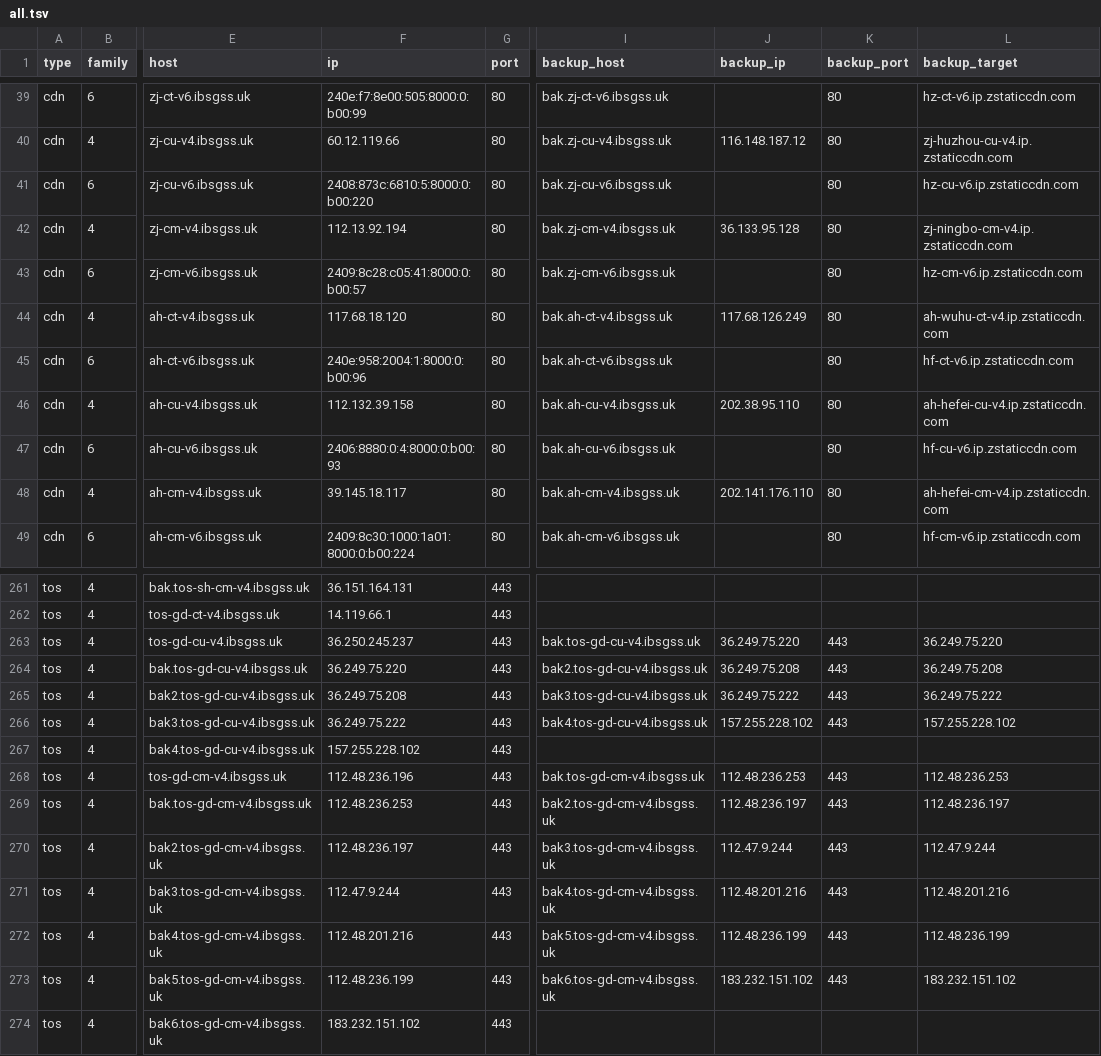
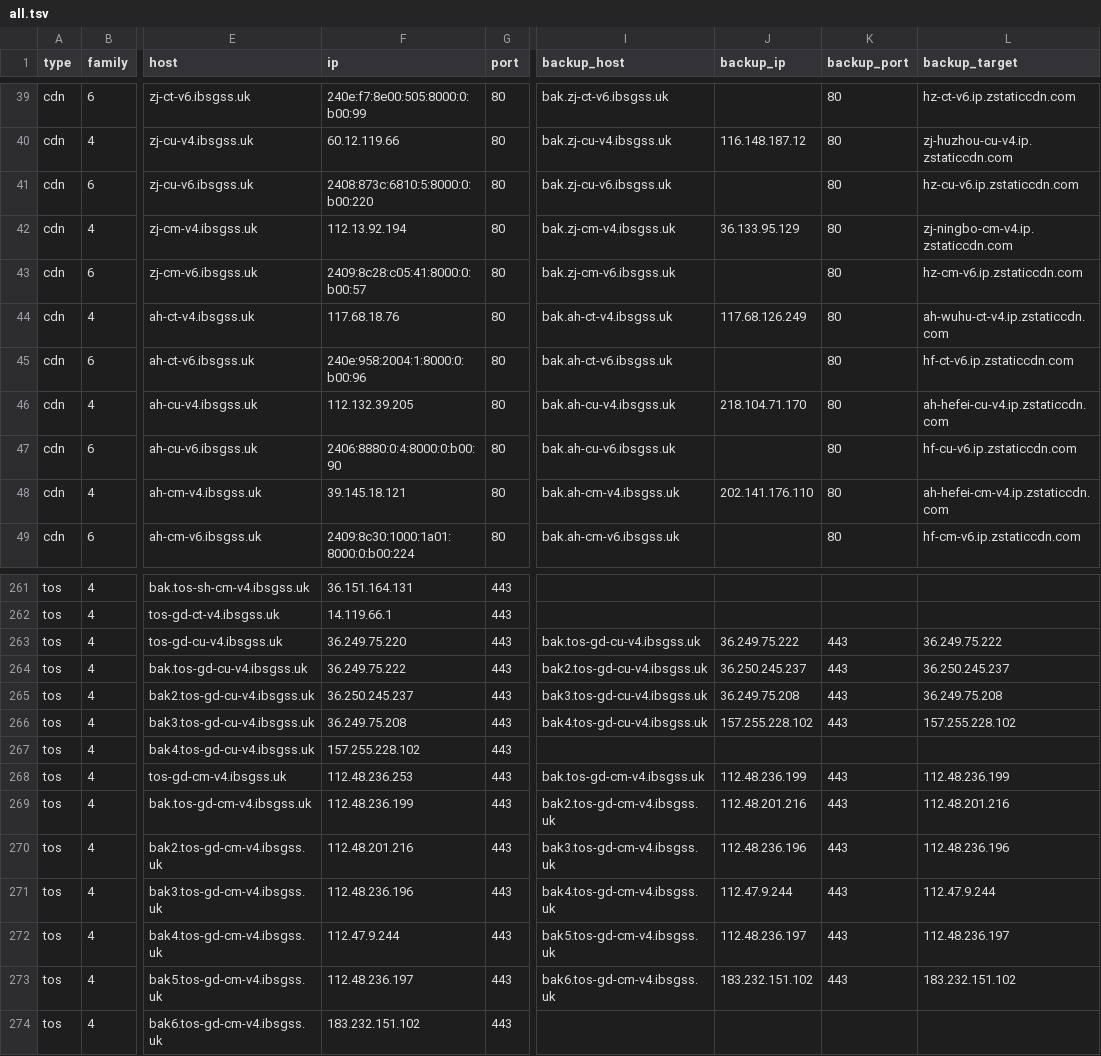
Before and after one commit to Tozward/TcpQuality, a TSV file: nodes/all.tsv, drawn as a sheet; only a part is shown, gaps mark what is left out; the diff covers the shown part only; the diff names each change by its address in the sheet, - before the commit and + after, or states it on an @@ line.

```diff
--- a/nodes/all.tsv
+++ b/nodes/all.tsv
-J42 (backup_ip): 36.133.95.128
+J42 (backup_ip): 36.133.95.129
-F44 (ip): 117.68.18.120
+F44 (ip): 117.68.18.76
-F46 (ip): 112.132.39.158
+F46 (ip): 112.132.39.205
-J46 (backup_ip): 202.38.95.110
+J46 (backup_ip): 218.104.71.170
-F47 (ip): 2406:8880:0:4:8000:0:b00:93
+F47 (ip): 2406:8880:0:4:8000:0:b00:90
-F48 (ip): 39.145.18.117
+F48 (ip): 39.145.18.121
-F263 (ip): 36.250.245.237
+F263 (ip): 36.249.75.220
-J263 (backup_ip): 36.249.75.220
+J263 (backup_ip): 36.249.75.222
-L263 (backup_target): 36.249.75.220
+L263 (backup_target): 36.249.75.222
-F264 (ip): 36.249.75.220
+F264 (ip): 36.249.75.222
-J264 (backup_ip): 36.249.75.208
+J264 (backup_ip): 36.250.245.237
-L264 (backup_target): 36.249.75.208
+L264 (backup_target): 36.250.245.237
-F265 (ip): 36.249.75.208
+F265 (ip): 36.250.245.237
-J265 (backup_ip): 36.249.75.222
+J265 (backup_ip): 36.249.75.208
-L265 (backup_target): 36.249.75.222
+L265 (backup_target): 36.249.75.208
-F266 (ip): 36.249.75.222
+F266 (ip): 36.249.75.208
-F268 (ip): 112.48.236.196
+F268 (ip): 112.48.236.253
-J268 (backup_ip): 112.48.236.253
+J268 (backup_ip): 112.48.236.199
-L268 (backup_target): 112.48.236.253
+L268 (backup_target): 112.48.236.199
-F269 (ip): 112.48.236.253
+F269 (ip): 112.48.236.199
-J269 (backup_ip): 112.48.236.197
+J269 (backup_ip): 112.48.201.216
-L269 (backup_target): 112.48.236.197
+L269 (backup_target): 112.48.201.216
-F270 (ip): 112.48.236.197
+F270 (ip): 112.48.201.216
-J270 (backup_ip): 112.47.9.244
+J270 (backup_ip): 112.48.236.196
-L270 (backup_target): 112.47.9.244
+L270 (backup_target): 112.48.236.196
-F271 (ip): 112.47.9.244
+F271 (ip): 112.48.236.196
-J271 (backup_ip): 112.48.201.216
+J271 (backup_ip): 112.47.9.244
-L271 (backup_target): 112.48.201.216
+L271 (backup_target): 112.47.9.244
-F272 (ip): 112.48.201.216
+F272 (ip): 112.47.9.244
-J272 (backup_ip): 112.48.236.199
+J272 (backup_ip): 112.48.236.197
-L272 (backup_target): 112.48.236.199
+L272 (backup_target): 112.48.236.197
-F273 (ip): 112.48.236.199
+F273 (ip): 112.48.236.197
```
Also changed, not shown: 98 edited cells elsewhere in this file, nodes/cdn.tsv, nodes/cernet.tsv, 3 other files.
